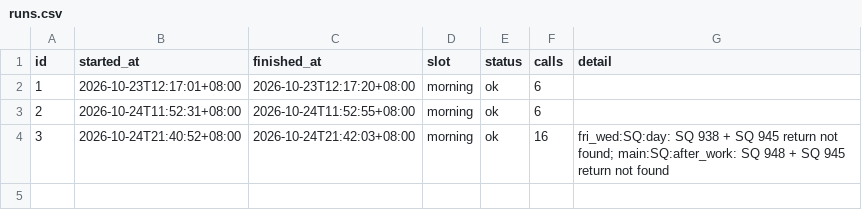
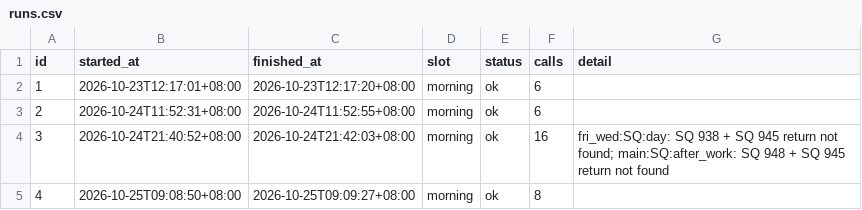
Before and after one commit to plusxjunn/jjwq-flight-tracker, a CSV file: data/runs.csv, drawn as a sheet; the diff names each change by its address in the sheet, - before the commit and + after, or states it on an @@ line.

```diff
--- a/data/runs.csv
+++ b/data/runs.csv
+row 5: 4 | 2026-10-25T09:08:50+08:00 | 2026-10-25T09:09:27+08:00 | morning | ok | 8
```
Also changed, not shown: data/prices.csv, 2 other files.
